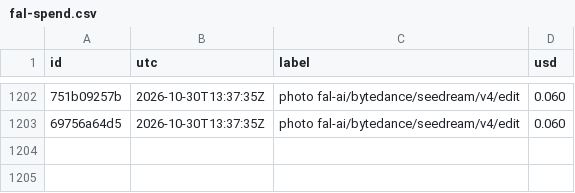
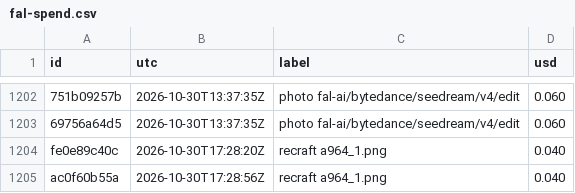
Before and after one commit to captainunderpantz67/graphicteesco, a CSV file: docs/fal-spend.csv, drawn as a sheet; only a part is shown, gaps mark what is left out; the diff names each change by its address in the sheet, - before the commit and + after, or states it on an @@ line.

```diff
--- a/docs/fal-spend.csv
+++ b/docs/fal-spend.csv
+row 1204: fe0e89c40c | 2026-10-30T17:28:20Z | recraft a964_1.png | 0.040
+row 1205: ac0f60b55a | 2026-10-30T17:28:56Z | recraft a964_1.png | 0.040
```
Also changed, not shown: 6 other files.
